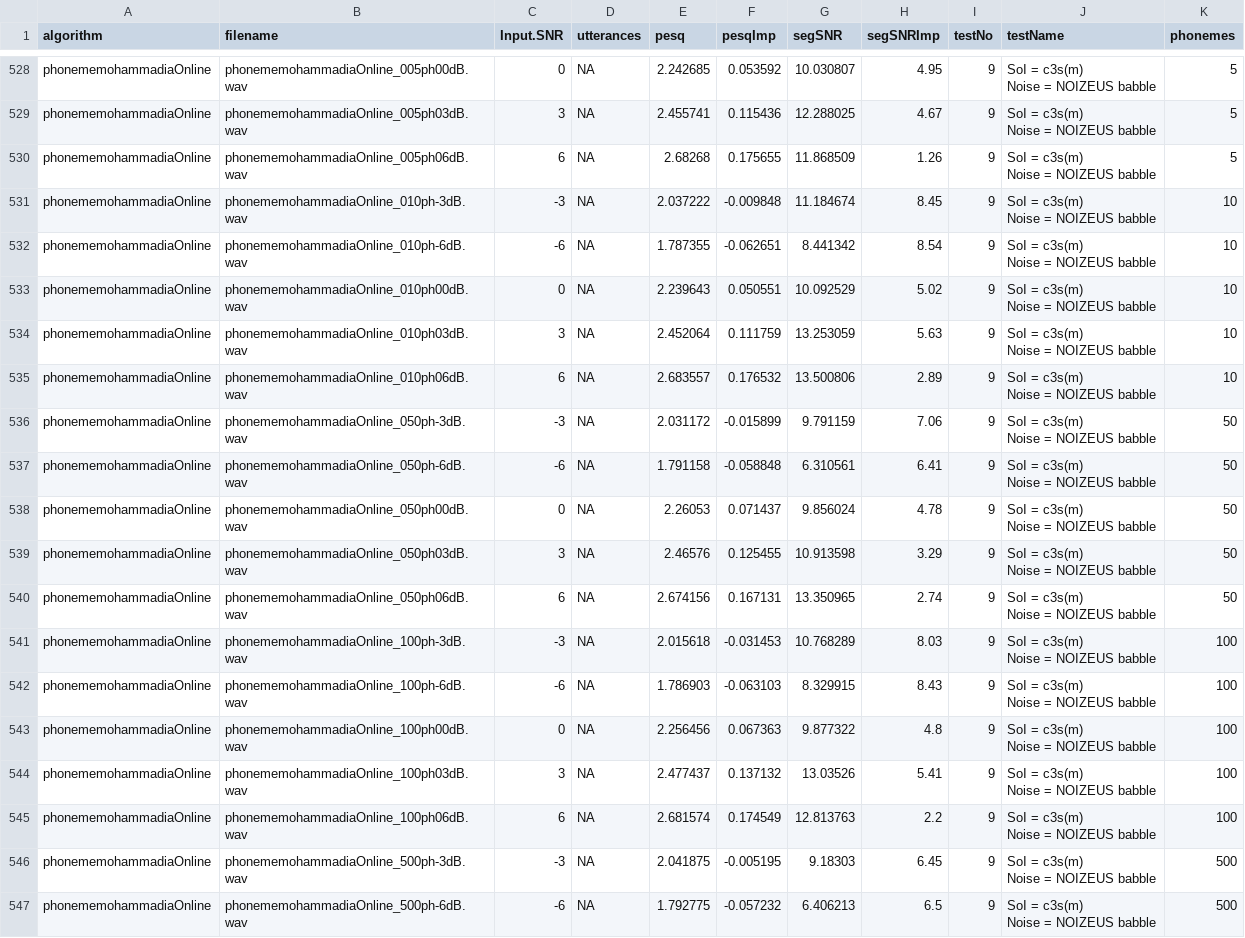
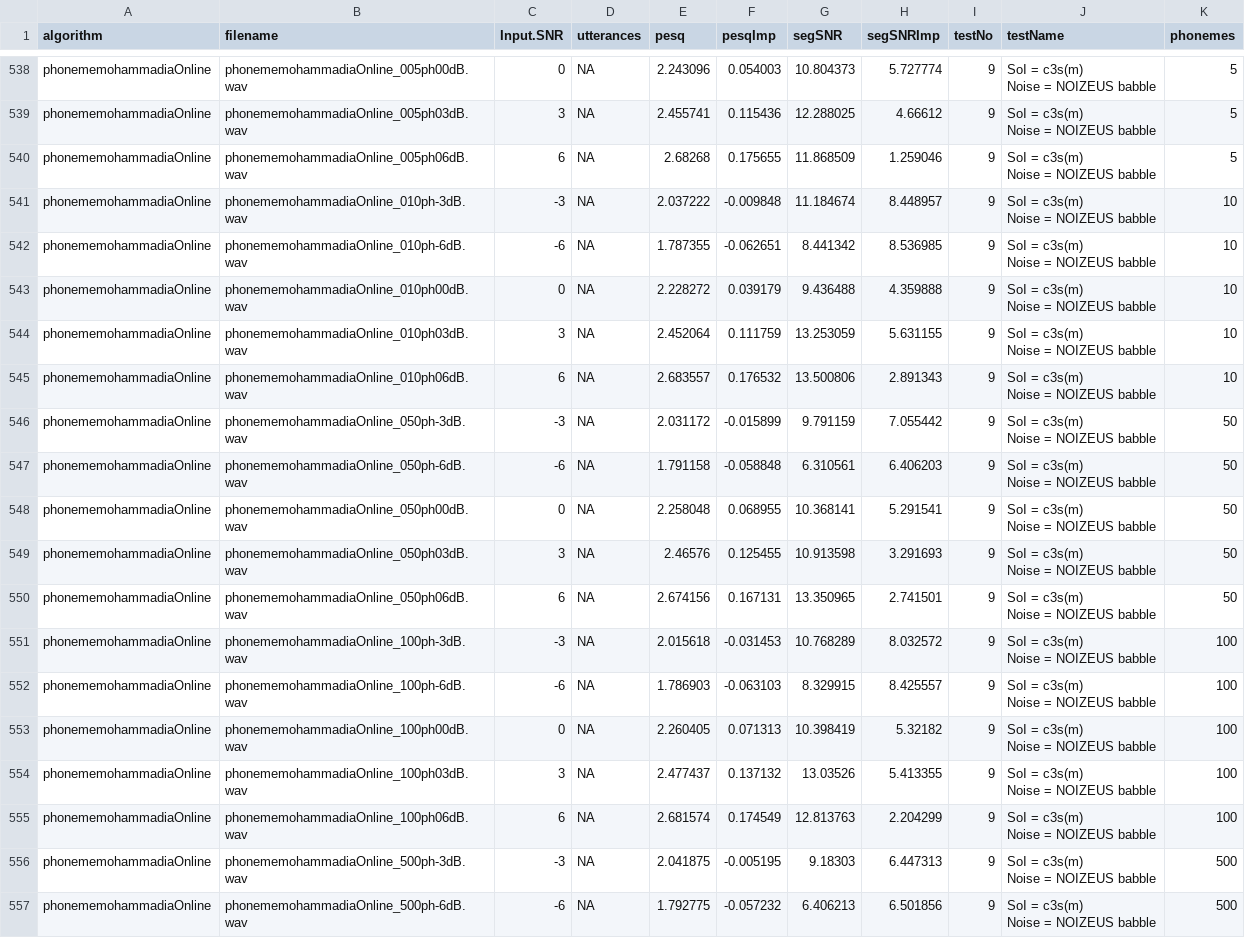
Before and after one commit to ashgillman/Speech-in-Babble, a CSV file: Code/R/dat/testResults.csv, drawn as a sheet; only a part is shown, gaps mark what is left out; addresses are those after the commit; the diff covers the shown part only; the diff names each change by its address in the sheet, - before the commit and + after, or states it on an @@ line.

```diff
--- a/Code/R/dat/testResults.csv
+++ b/Code/R/dat/testResults.csv
-E538 (pesq): 2.242685
+E538 (pesq): 2.243096
-F538 (pesqImp): 0.053592
+F538 (pesqImp): 0.054003
-G538 (segSNR): 10.030807
+G538 (segSNR): 10.804373
-H538 (segSNRImp): 4.95
+H538 (segSNRImp): 5.727774
-H539 (segSNRImp): 4.67
+H539 (segSNRImp): 4.66612
-H540 (segSNRImp): 1.26
+H540 (segSNRImp): 1.259046
-H541 (segSNRImp): 8.45
+H541 (segSNRImp): 8.448957
-H542 (segSNRImp): 8.54
+H542 (segSNRImp): 8.536985
-E543 (pesq): 2.239643
+E543 (pesq): 2.228272
-F543 (pesqImp): 0.050551
+F543 (pesqImp): 0.039179
-G543 (segSNR): 10.092529
+G543 (segSNR): 9.436488
-H543 (segSNRImp): 5.02
+H543 (segSNRImp): 4.359888
-H544 (segSNRImp): 5.63
+H544 (segSNRImp): 5.631155
-H545 (segSNRImp): 2.89
+H545 (segSNRImp): 2.891343
-H546 (segSNRImp): 7.06
+H546 (segSNRImp): 7.055442
-H547 (segSNRImp): 6.41
+H547 (segSNRImp): 6.406203
-E548 (pesq): 2.26053
+E548 (pesq): 2.258048
-F548 (pesqImp): 0.071437
+F548 (pesqImp): 0.068955
-G548 (segSNR): 9.856024
+G548 (segSNR): 10.368141
-H548 (segSNRImp): 4.78
+H548 (segSNRImp): 5.291541
-H549 (segSNRImp): 3.29
+H549 (segSNRImp): 3.291693
-H550 (segSNRImp): 2.74
+H550 (segSNRImp): 2.741501
-H551 (segSNRImp): 8.03
+H551 (segSNRImp): 8.032572
-H552 (segSNRImp): 8.43
+H552 (segSNRImp): 8.425557
-E553 (pesq): 2.256456
+E553 (pesq): 2.260405
-F553 (pesqImp): 0.067363
+F553 (pesqImp): 0.071313
-G553 (segSNR): 9.877322
+G553 (segSNR): 10.398419
-H553 (segSNRImp): 4.8
+H553 (segSNRImp): 5.32182
-H554 (segSNRImp): 5.41
+H554 (segSNRImp): 5.413355
-H555 (segSNRImp): 2.2
+H555 (segSNRImp): 2.204299
-H556 (segSNRImp): 6.45
+H556 (segSNRImp): 6.447313
-H557 (segSNRImp): 6.5
+H557 (segSNRImp): 6.501856
```
Also changed, not shown: 10 added rows and 56 edited cells elsewhere in this file, 9 other files.
